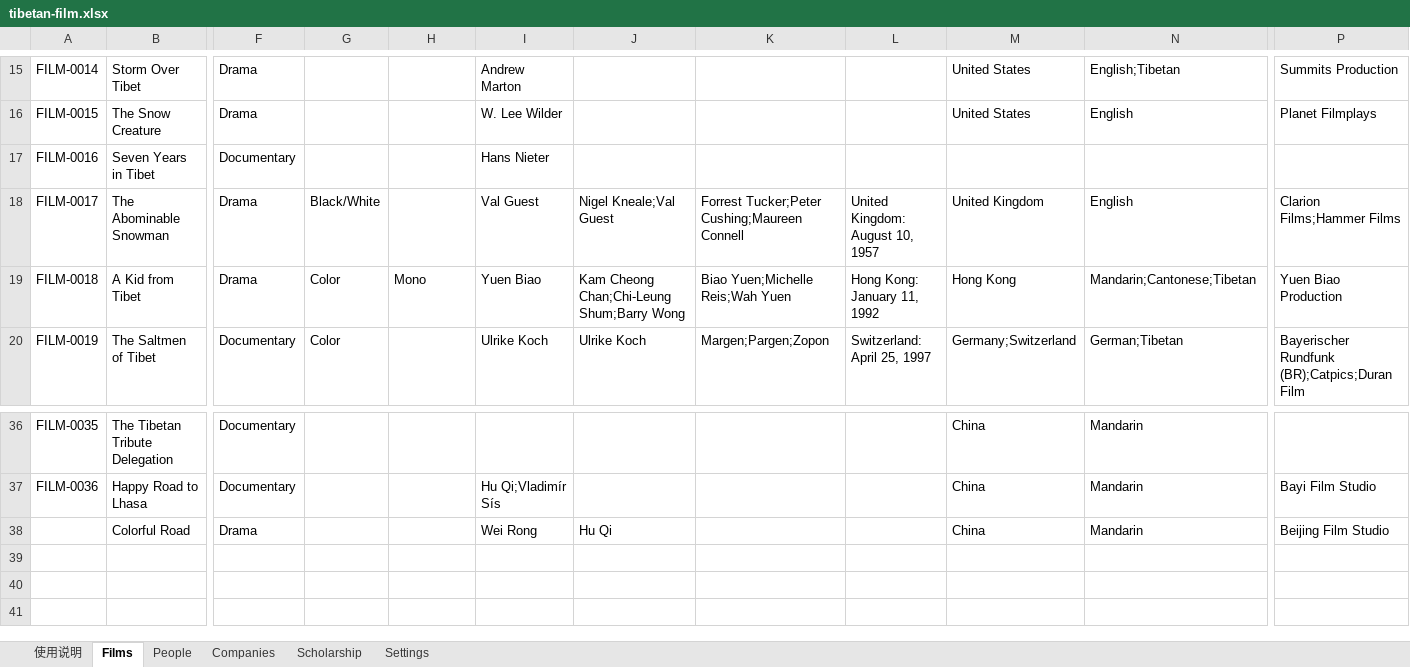
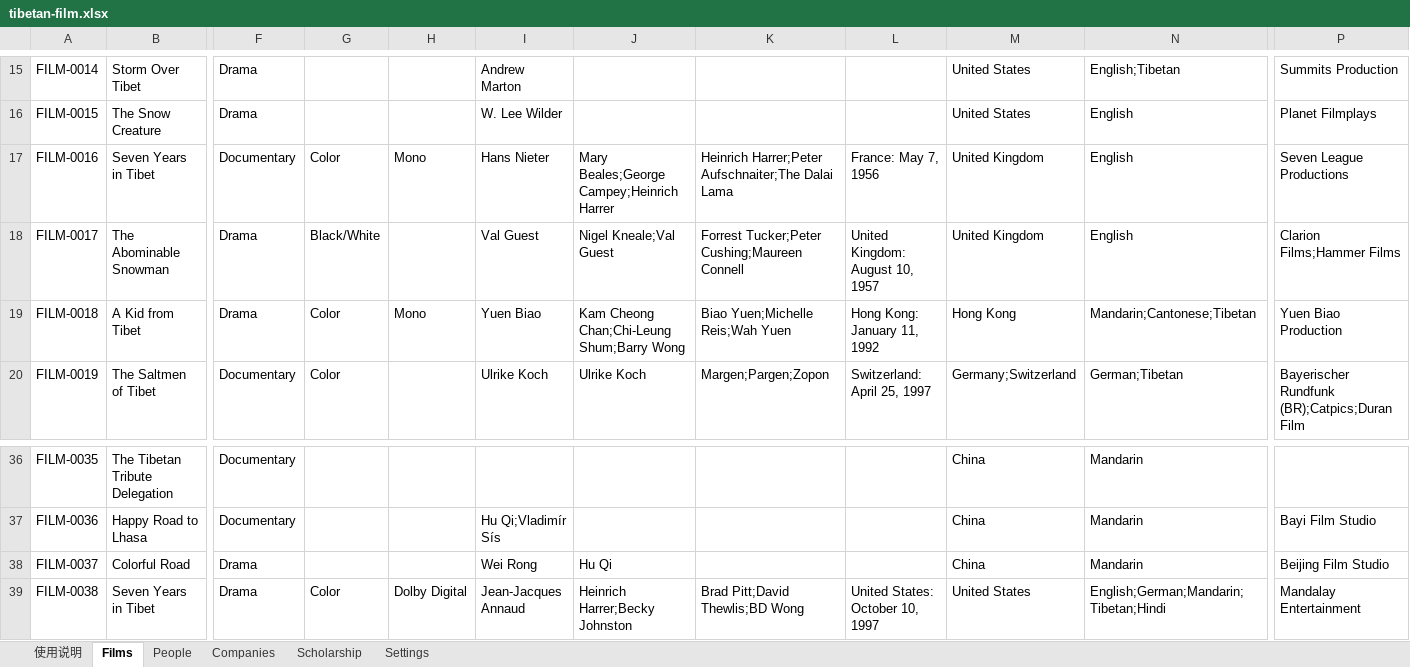
Before and after one commit to skyejuacct/tibetan-film-archive, an Excel workbook: data/tibetan-film.xlsx, sheet Films, drawn as a sheet; only a part is shown, gaps mark what is left out; values as stored, in another font and other column widths than the file's, no borders; rows hold the shown columns only; the diff names each change by its address in the sheet, - before the commit and + after, or states it on an @@ line.

```diff
--- a/data/tibetan-film.xlsx (sheet Films)
+++ b/data/tibetan-film.xlsx (sheet Films)
-G17: (empty)
+G17: Color
-H17: (empty)
+H17: Mono
-J17: (empty)
+J17: Mary Beales;George Campey;Heinrich Harrer
-K17: (empty)
+K17: Heinrich Harrer;Peter Aufschnaiter;The Dalai Lama
-L17: (empty)
+L17: France: May 7, 1956
-M17: (empty)
+M17: United Kingdom
-N17: (empty)
+N17: English
-P17: (empty)
+P17: Seven League Productions
-A38: (empty)
+A38: FILM-0037
+row 39: FILM-0038 | Seven Years in Tibet | Drama | Color | Dolby Digital | Jean-Jacques Annaud | Heinrich Harrer;Becky Johnston | Brad Pitt;David Thewlis;BD Wong | United States: October 10, 1997 | United States | English;German;Mandarin;Tibetan;Hindi | Mandalay Entertainment
```
Also changed, not shown: sheet People, sheet Companies.
